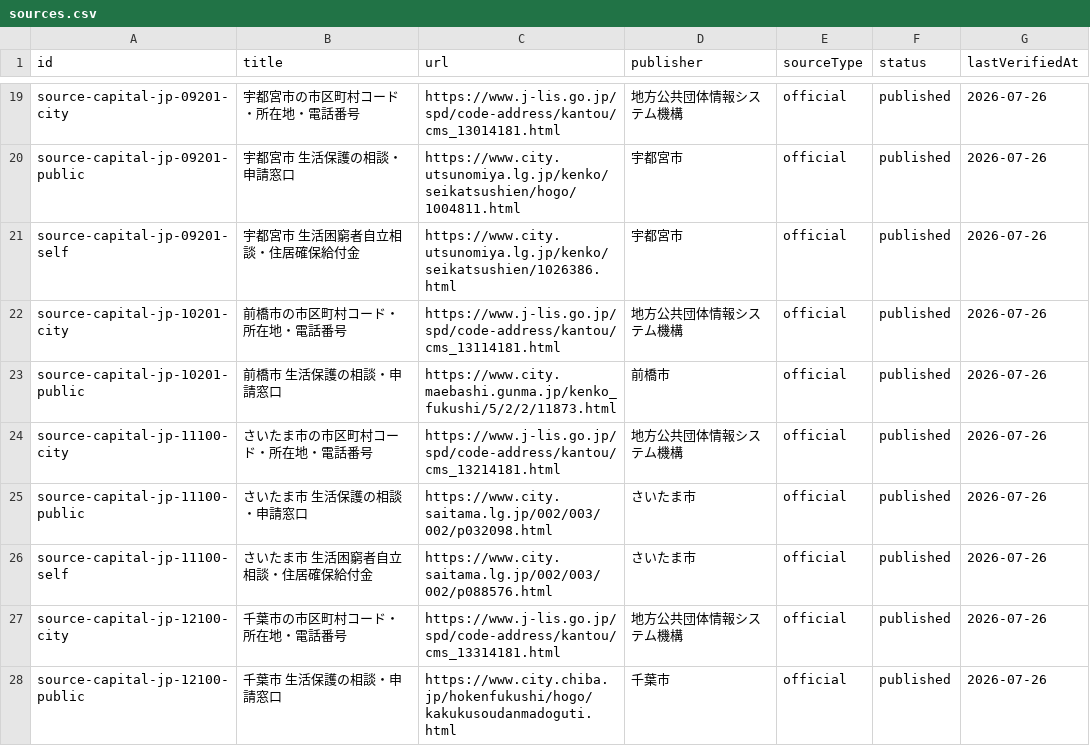
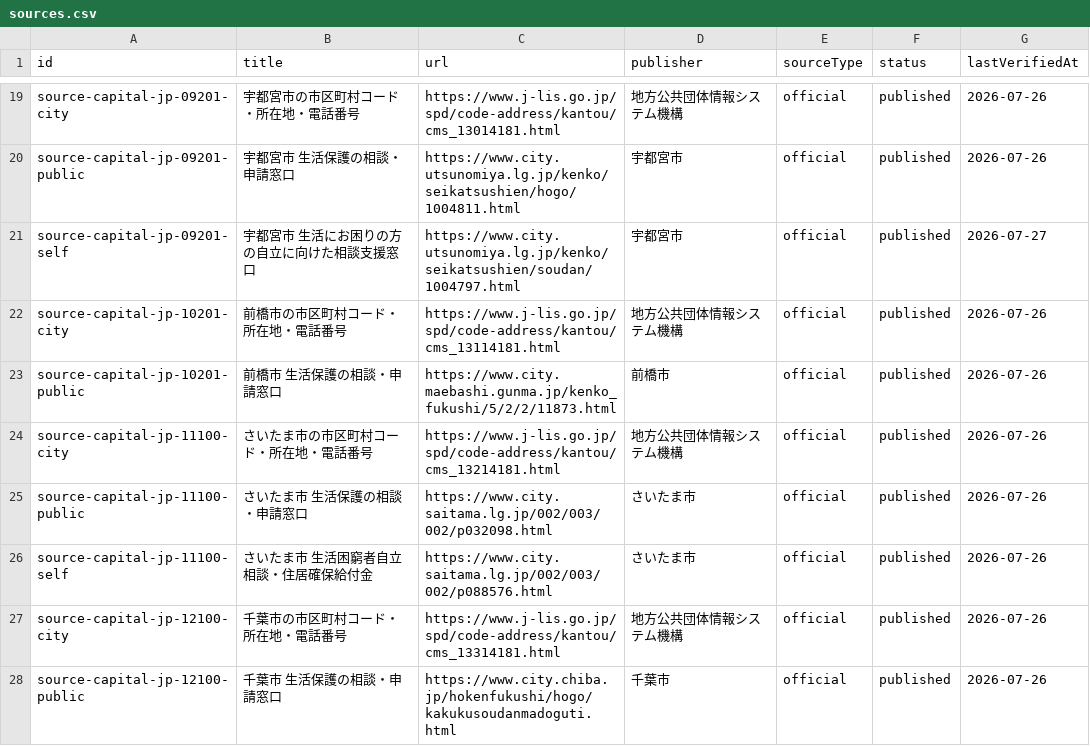
Before and after one commit to Yut8853/fukushi-portal, a CSV file: data/sources.csv, drawn as a sheet; only a part is shown, gaps mark what is left out.

Commit message:
Refresh Utsunomiya support contacts

```diff
--- a/data/sources.csv
+++ b/data/sources.csv
@@ -20,3 +20,3 @@ source-capital-jp-09201-city,宇都宮市の市区町村コード・所在地・
 source-capital-jp-09201-public,宇都宮市 生活保護の相談・申請窓口,https://www.city.utsunomiya.lg.jp/kenko/seikatsushien/hogo/1004811.html,宇都宮市,official,published,2026-07-26
-source-capital-jp-09201-self,宇都宮市 生活困窮者自立相談・住居確保給付金,https://www.city.utsunomiya.lg.jp/kenko/seikatsushien/1026386.html,宇都宮市,official,published,2026-07-26
+source-capital-jp-09201-self,宇都宮市 生活にお困りの方の自立に向けた相談支援窓口,https://www.city.utsunomiya.lg.jp/kenko/seikatsushien/soudan/1004797.html,宇都宮市,official,published,2026-07-27
 source-capital-jp-10201-city,前橋市の市区町村コード・所在地・電話番号,https://www.j-lis.go.jp/spd/code-address/kantou/cms_13114181.html,地方公共団体情報システム機構,official,published,2026-07-26
```
Also changed, not shown: 1 other file.
